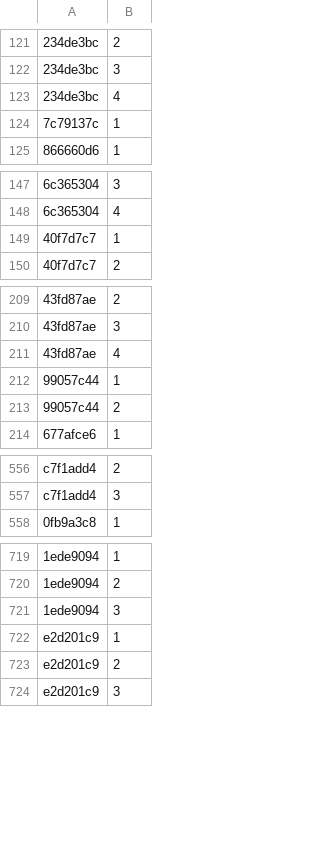
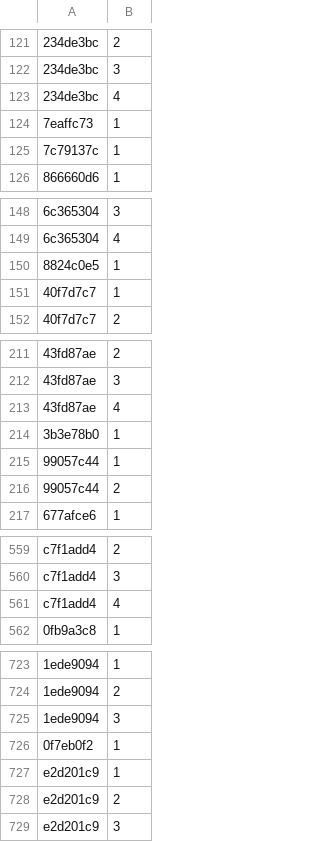
Before and after one commit to Lockpickers-United/lpu-belt-explorer, a CSV file: media.csv, drawn as a sheet; only a part is shown, gaps mark what is left out; the diff covers the shown part only; the diff names each change by its address in the sheet, - before the commit and + after, or states it on an @@ line.

```diff
--- a/media.csv
+++ b/media.csv
+row 124: 7eaffc73 | 1
+row 150: 8824c0e5 | 1
+row 214: 3b3e78b0 | 1
+row 561: c7f1add4 | 4
+row 726: 0f7eb0f2 | 1
```
Also changed, not shown: 1 added row elsewhere in this file, 6 other files.
